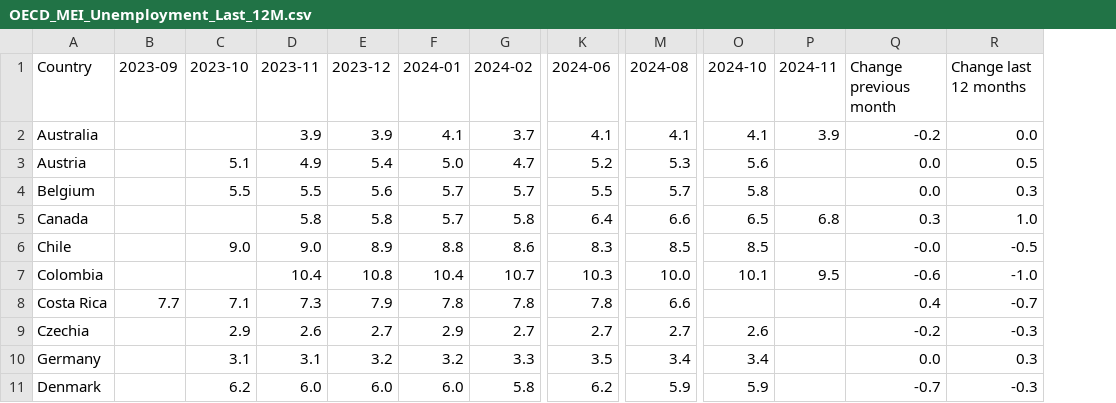
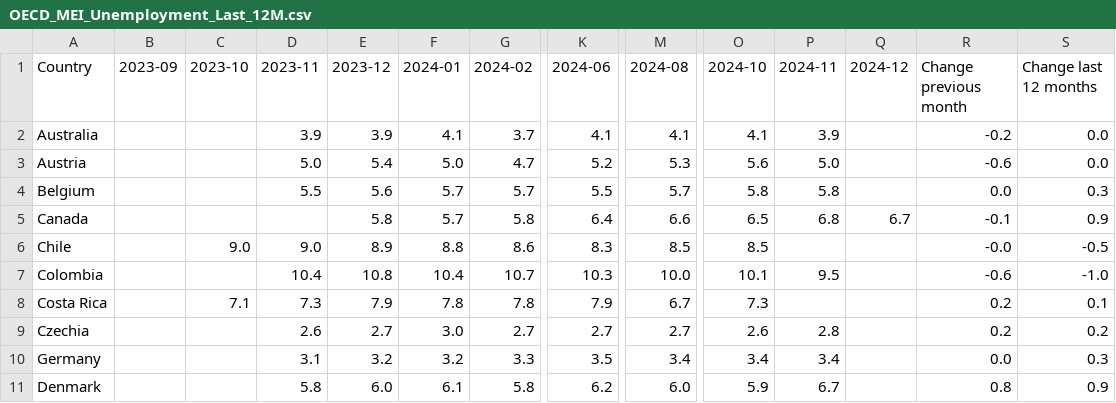
Before and after one commit to Qery-Data/Unemployment-OECD, a CSV file: data/OECD_MEI_Unemployment_Last_12M.csv, drawn as a sheet; only a part is shown, gaps mark what is left out; addresses are those after the commit; the diff covers the shown part only; the diff names each change by its address in the sheet, - before the commit and + after, or states it on an @@ line.

```diff
--- a/data/OECD_MEI_Unemployment_Last_12M.csv
+++ b/data/OECD_MEI_Unemployment_Last_12M.csv
+column Q (2024-12), row 5: 6.7
-C3 (2023-10): 5.1
+C3 (2023-10): (empty)
-D3 (2023-11): 4.9
+D3 (2023-11): 5.0
-P3 (2024-11): (empty)
+P3 (2024-11): 5.0
-R3 (Change previous month): 0.0
+R3 (Change previous month): -0.6
-S3 (Change last 12 months): 0.5
+S3 (Change last 12 months): 0.0
-C4 (2023-10): 5.5
+C4 (2023-10): (empty)
-P4 (2024-11): (empty)
+P4 (2024-11): 5.8
-D5 (2023-11): 5.8
+D5 (2023-11): (empty)
-R5 (Change previous month): 0.3
+R5 (Change previous month): -0.1
-S5 (Change last 12 months): 1.0
+S5 (Change last 12 months): 0.9
-B8 (2023-09): 7.7
+B8 (2023-09): (empty)
-K8 (2024-06): 7.8
+K8 (2024-06): 7.9
-M8 (2024-08): 6.6
+M8 (2024-08): 6.7
-O8 (2024-10): (empty)
+O8 (2024-10): 7.3
-R8 (Change previous month): 0.4
+R8 (Change previous month): 0.2
-S8 (Change last 12 months): -0.7
+S8 (Change last 12 months): 0.1
-C9 (2023-10): 2.9
+C9 (2023-10): (empty)
-F9 (2024-01): 2.9
+F9 (2024-01): 3.0
-P9 (2024-11): (empty)
+P9 (2024-11): 2.8
-R9 (Change previous month): -0.2
+R9 (Change previous month): 0.2
-S9 (Change last 12 months): -0.3
+S9 (Change last 12 months): 0.2
-C10 (2023-10): 3.1
+C10 (2023-10): (empty)
-P10 (2024-11): (empty)
+P10 (2024-11): 3.4
-C11 (2023-10): 6.2
+C11 (2023-10): (empty)
-D11 (2023-11): 6.0
+D11 (2023-11): 5.8
-F11 (2024-01): 6.0
+F11 (2024-01): 6.1
-M11 (2024-08): 5.9
+M11 (2024-08): 6.0
-P11 (2024-11): (empty)
+P11 (2024-11): 6.7
-R11 (Change previous month): -0.7
+R11 (Change previous month): 0.8
-S11 (Change last 12 months): -0.3
+S11 (Change last 12 months): 0.9
```
Also changed, not shown: 93 edited cells elsewhere in this file, data/OECD_MEI_Unemployment_Last_5Y.csv, data/OECD_MEI_Unemployment_Last_5Y_Q.csv, 1 other file.
